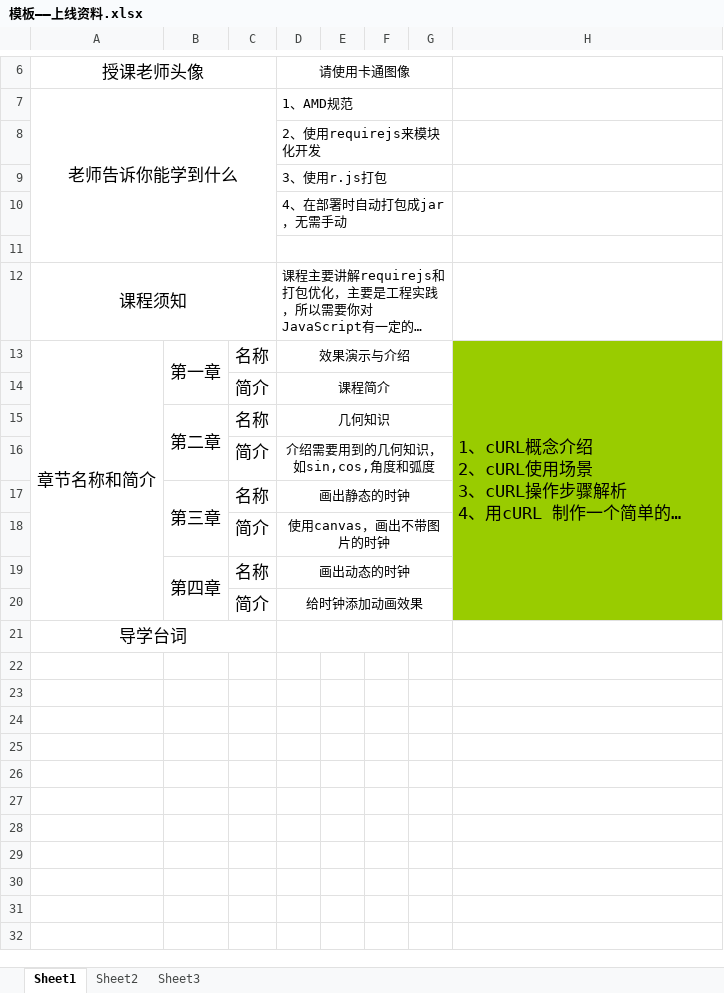
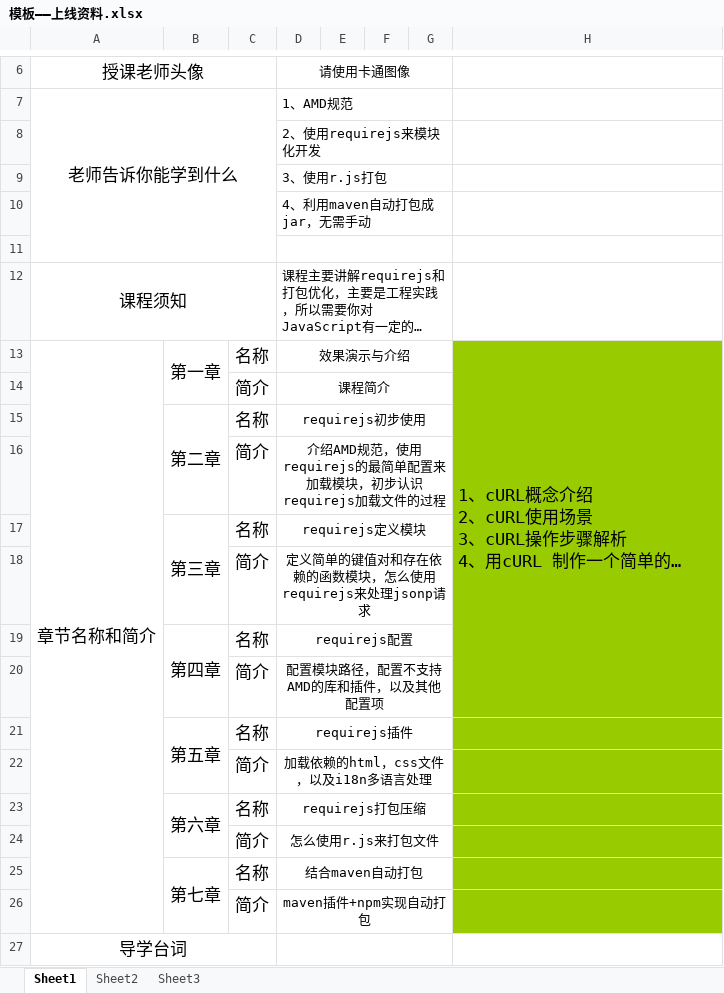
Before and after one commit to silvajs/lecturer, an Excel workbook: requirejs/doc/模板——上线资料.xlsx, sheet Sheet1, drawn as a sheet; only a part is shown, gaps mark what is left out; long unchanged cells end in …; values as stored, in another font and other column widths than the file's, no borders; removed rows and columns are numbered as before the commit, all else as after; the diff names each change by its address in the sheet, - before the commit and + after, or states it on an @@ line.

```diff
--- a/requirejs/doc/模板——上线资料.xlsx (sheet Sheet1)
+++ b/requirejs/doc/模板——上线资料.xlsx (sheet Sheet1)
-D10: 4、在部署时自动打包成jar，无需手动
+D10: 4、利用maven自动打包成jar，无需手动
-H13:H20 merged
+H13:H20 merged
-D15: 几何知识
+D15: requirejs初步使用
-D16: 介绍需要用到的几何知识，如sin,cos,角度和弧度
+D16: 介绍AMD规范，使用requirejs的最简单配置来加载模块，初步认识requirejs加载文件的过程
-D17: 画出静态的时钟
+D17: requirejs定义模块
-D18: 使用canvas，画出不带图片的时钟
+D18: 定义简单的键值对和存在依赖的函数模块，怎么使用requirejs来处理jsonp请求
-B19:B20 merged
+B19:B20 merged
-D19: 画出动态的时钟
+D19: requirejs配置
+row 20:  |  | 简介 | 配置模块路径，配置不支持AMD的库和插件，以及其他配置项
+row 21:  | 第五章 | 名称 | requirejs插件
+row 22:  |  | 简介 | 加载依赖的html，css文件，以及i18n多语言处理
+row 23:  | 第六章 | 名称 | requirejs打包压缩
+row 24:  |  | 简介 | 怎么使用r.js来打包文件
+row 25:  | 第七章 | 名称 | 结合maven自动打包
-D26: 给时钟添加动画效果
+D26: maven插件+npm实现自动打包
```
Also changed, not shown: requirejs/doc/模板——教学大纲.xlsx.
